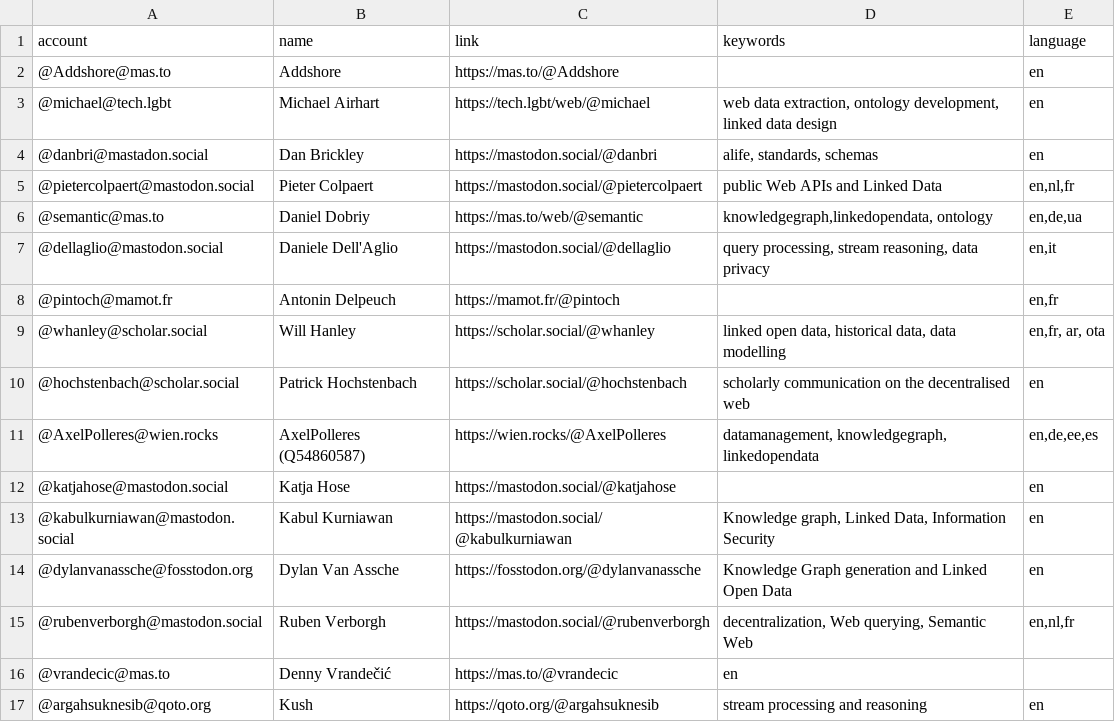
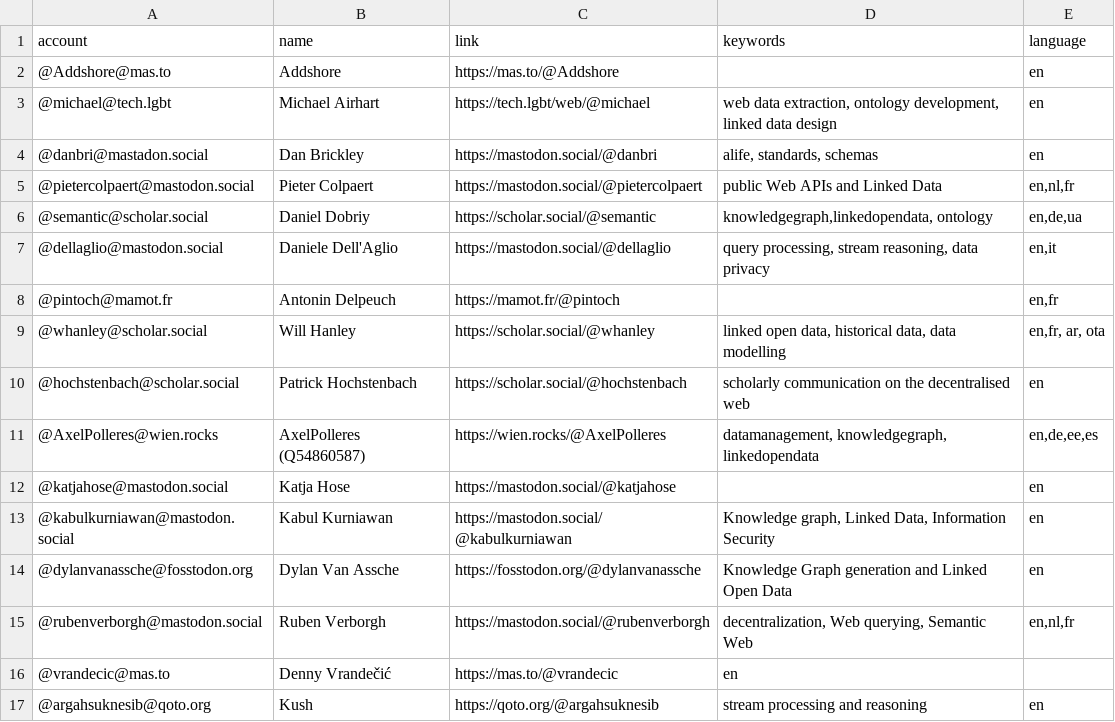
Before and after one commit to semantisch/SemanticWeb, a CSV file: resources/users.csv, drawn as a sheet.

Commit message:
Update users.csv

```diff
--- a/resources/users.csv
+++ b/resources/users.csv
@@ -5,3 +5,3 @@ account,name,link,keywords,language
 @pietercolpaert@mastodon.social,Pieter Colpaert,https://mastodon.social/@pietercolpaert,"public Web APIs and Linked Data","en,nl,fr"
-@semantic@mas.to,Daniel Dobriy,https://mas.to/web/@semantic,"knowledgegraph,linkedopendata, ontology","en,de,ua"
+@semantic@scholar.social,Daniel Dobriy,https://scholar.social/@semantic,"knowledgegraph,linkedopendata, ontology","en,de,ua"
 @dellaglio@mastodon.social,Daniele Dell'Aglio,https://mastodon.social/@dellaglio,"query processing, stream reasoning, data privacy","en,it"
```
